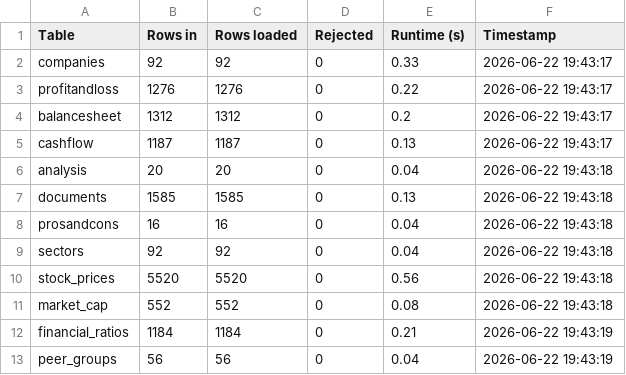
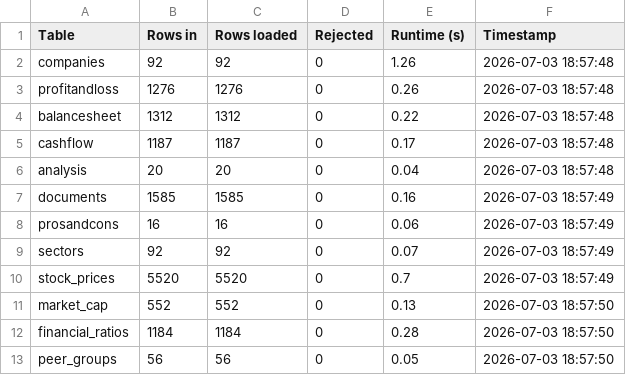
Before and after one commit to Chinmaysl29/bssprint1, a CSV file: output/load_audit.csv, drawn as a sheet.

```diff
--- a/output/load_audit.csv
+++ b/output/load_audit.csv
@@ -1,13 +1,13 @@
 Table,Rows in,Rows loaded,Rejected,Runtime (s),Timestamp
-companies,92,92,0,0.33,2026-06-22 19:43:17
-profitandloss,1276,1276,0,0.22,2026-06-22 19:43:17
-balancesheet,1312,1312,0,0.2,2026-06-22 19:43:17
-cashflow,1187,1187,0,0.13,2026-06-22 19:43:17
-analysis,20,20,0,0.04,2026-06-22 19:43:18
-documents,1585,1585,0,0.13,2026-06-22 19:43:18
-prosandcons,16,16,0,0.04,2026-06-22 19:43:18
-sectors,92,92,0,0.04,2026-06-22 19:43:18
-stock_prices,5520,5520,0,0.56,2026-06-22 19:43:18
-market_cap,552,552,0,0.08,2026-06-22 19:43:18
-financial_ratios,1184,1184,0,0.21,2026-06-22 19:43:19
-peer_groups,56,56,0,0.04,2026-06-22 19:43:19
+companies,92,92,0,1.26,2026-07-03 18:57:48
+profitandloss,1276,1276,0,0.26,2026-07-03 18:57:48
+balancesheet,1312,1312,0,0.22,2026-07-03 18:57:48
+cashflow,1187,1187,0,0.17,2026-07-03 18:57:48
+analysis,20,20,0,0.04,2026-07-03 18:57:48
+documents,1585,1585,0,0.16,2026-07-03 18:57:49
+prosandcons,16,16,0,0.06,2026-07-03 18:57:49
+sectors,92,92,0,0.07,2026-07-03 18:57:49
+stock_prices,5520,5520,0,0.7,2026-07-03 18:57:49
+market_cap,552,552,0,0.13,2026-07-03 18:57:50
+financial_ratios,1184,1184,0,0.28,2026-07-03 18:57:50
+peer_groups,56,56,0,0.05,2026-07-03 18:57:50
```
Also changed, not shown: 5 other files.
